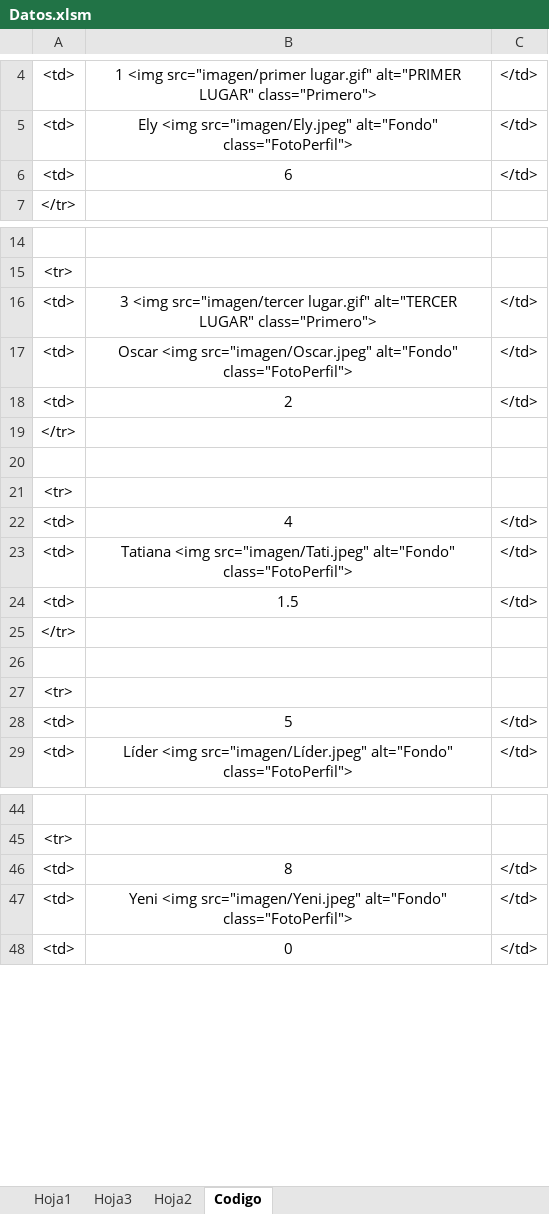
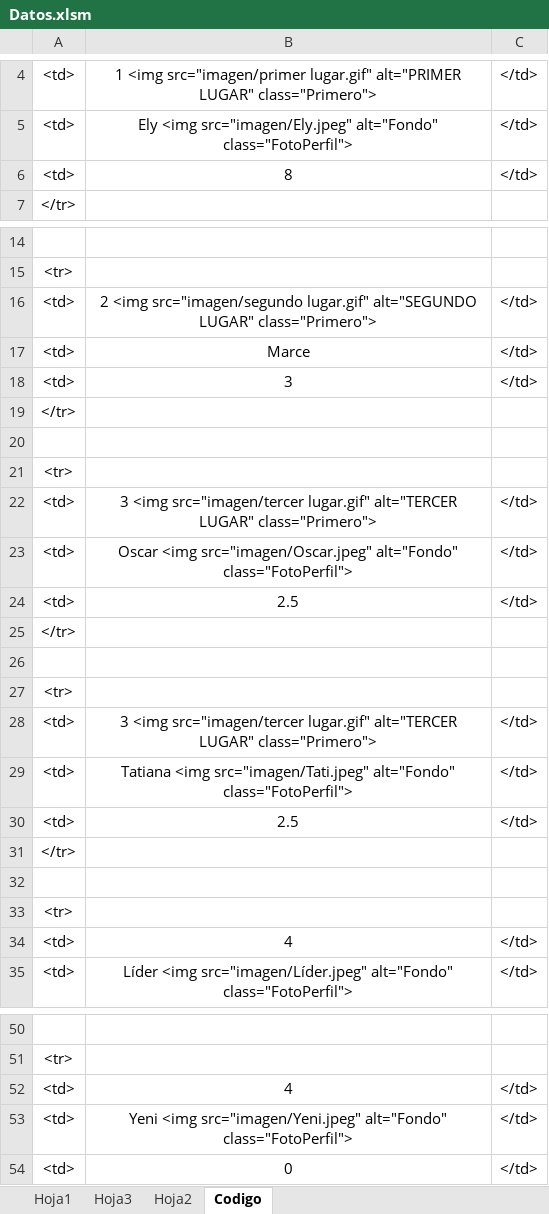
Before and after one commit to diacono81/WebLUdo, an Excel workbook: Datos.xlsm, sheet Codigo, drawn as a sheet; only a part is shown, gaps mark what is left out; values as stored, in another font and other column widths than the file's, no borders; removed rows and columns are numbered as before the commit, all else as after; the diff covers the shown part only; the diff names each change by its address in the sheet, - before the commit and + after, or states it on an @@ line.

```diff
--- a/Datos.xlsm (sheet Codigo)
+++ b/Datos.xlsm (sheet Codigo)
-B6: 6
+B6: 8
+row 16: <td> | 2 <img src="imagen/segundo lugar.gif" alt="SEGUNDO LUGAR" class="Primero"> | </td>
+row 17: <td> | Marce | </td>
+row 18: <td> | 3 | </td>
@@ row 25 moved to row 19: </tr> @@
+row 20: (empty)
@@ row 27 moved to row 21: <tr> @@
-B24: 2
+B24: 2.5
@@ row 55 moved to row 25: </tr> @@
+row 26: (empty)
@@ row 57 moved to row 27: <tr> @@
+row 28: <td> | 3 <img src="imagen/tercer lugar.gif" alt="TERCER LUGAR" class="Primero"> | </td>
@@ row 23 moved to row 29: <td> @@
+row 30: <td> | 2.5 | </td>
-row 24: <td> | 1.5 | </td>
-row 26: (empty)
-row 28: <td> | 5 | </td>
-row 46: <td> | 8 | </td>
+row 52: <td> | 4 | </td>
```
Also changed, not shown: 4 removed rows and 4 edited cells elsewhere in this sheet, sheet Hoja1, Datos.xlsx, 1 other file.
